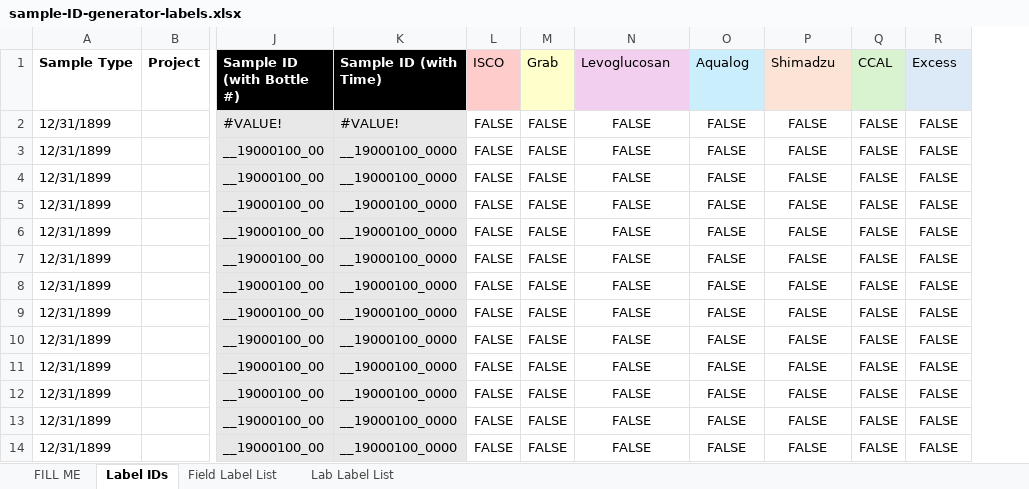
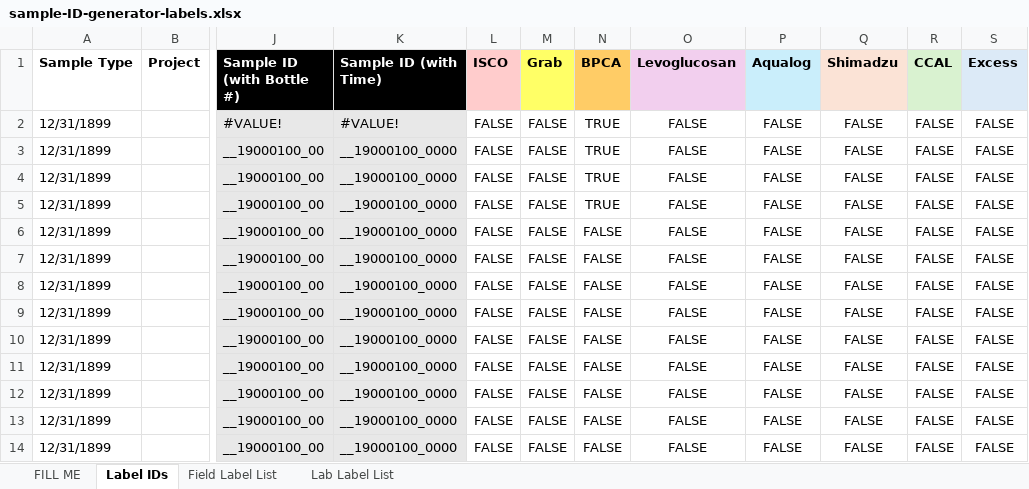
Before and after one commit to wildfire-water-security/WWS-standard-methods, an Excel workbook: SOPs/Field/water-sampling/labels/sample-ID-generator-labels.xlsx, sheet Label IDs, drawn as a sheet; only a part is shown, gaps mark what is left out; values as stored, in another font and other column widths than the file's, no borders; conditional formats not drawn; addresses are those after the commit; the diff names each change by its address in the sheet, - before the commit and + after, or states it on an @@ line.

Commit message:
updating colors and adding in BPCA

```diff
--- a/SOPs/Field/water-sampling/labels/sample-ID-generator-labels.xlsx (sheet Label IDs)
+++ b/SOPs/Field/water-sampling/labels/sample-ID-generator-labels.xlsx (sheet Label IDs)
+column N (BPCA), rows 2-14: TRUE | TRUE | TRUE | TRUE | FALSE | FALSE | FALSE | FALSE | FALSE | FALSE | FALSE | FALSE | FALSE
-L1:M1 bold: off
+L1:M1 bold: on
-M1 fill: #FFFFCC
+M1 fill: #FFFF66
-O1:S1 bold: off
+O1:S1 bold: on
```
Also changed, not shown: sheet FILL ME, formulas that keep their value, SOPs/Lab/general-filtering/templates/filtering-lab-data-sheets.xlsx.
